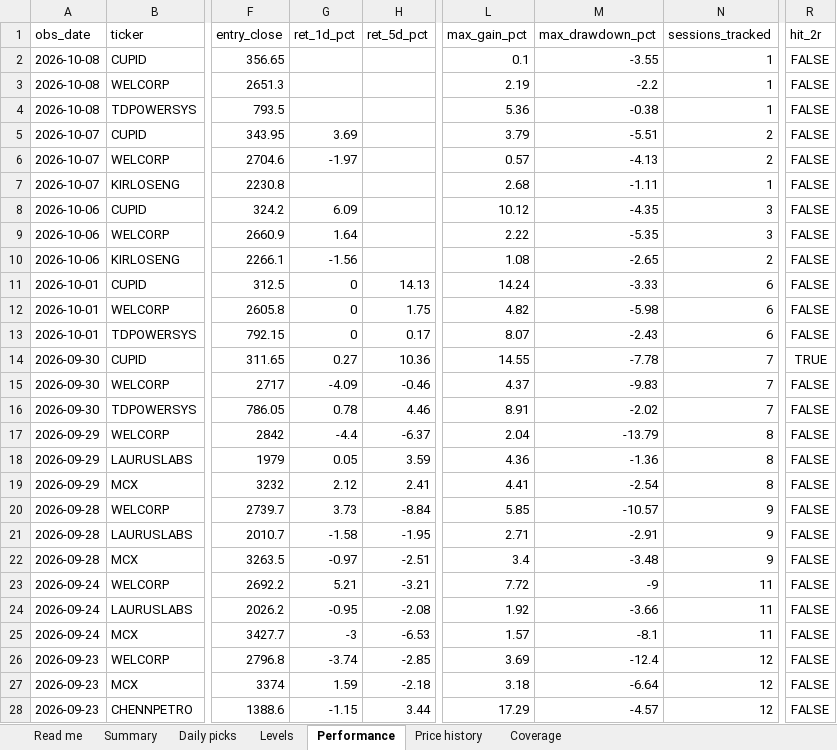
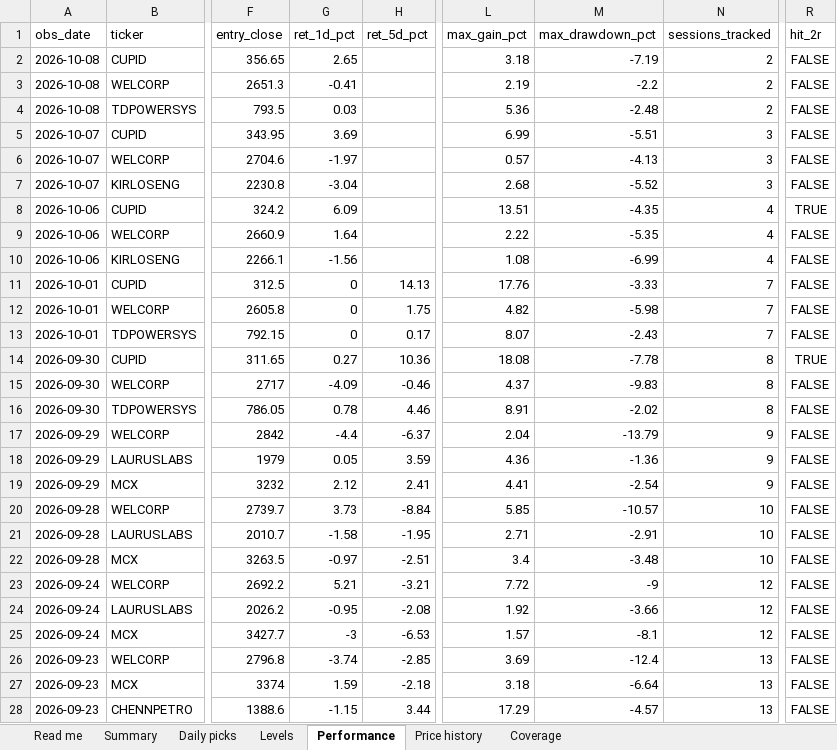
Before and after one commit to compukidsdgp-creator/Swing-trading, an Excel workbook: reports/daily_tracker.xlsx, sheet Performance, drawn as a sheet; only a part is shown, gaps mark what is left out; values as stored, in another font and other column widths than the file's, no borders; the diff covers the shown part only; the diff names each change by its address in the sheet, - before the commit and + after, or states it on an @@ line.

```diff
--- a/reports/daily_tracker.xlsx (sheet Performance)
+++ b/reports/daily_tracker.xlsx (sheet Performance)
-G2 (ret_1d_pct): (empty)
+G2 (ret_1d_pct): 2.65
-L2 (max_gain_pct): 0.1
+L2 (max_gain_pct): 3.18
-M2 (max_drawdown_pct): -3.55
+M2 (max_drawdown_pct): -7.19
-N2:N4 (sessions_tracked): 1
+N2:N4 (sessions_tracked): 2
-G3 (ret_1d_pct): (empty)
+G3 (ret_1d_pct): -0.41
-G4 (ret_1d_pct): (empty)
+G4 (ret_1d_pct): 0.03
-M4 (max_drawdown_pct): -0.38
+M4 (max_drawdown_pct): -2.48
-L5 (max_gain_pct): 3.79
+L5 (max_gain_pct): 6.99
-N5:N6 (sessions_tracked): 2
+N5:N6 (sessions_tracked): 3
-G7 (ret_1d_pct): (empty)
+G7 (ret_1d_pct): -3.04
-M7 (max_drawdown_pct): -1.11
+M7 (max_drawdown_pct): -5.52
-N7 (sessions_tracked): 1
+N7 (sessions_tracked): 3
-L8 (max_gain_pct): 10.12
+L8 (max_gain_pct): 13.51
-N8:N9 (sessions_tracked): 3
+N8:N9 (sessions_tracked): 4
-R8 (hit_2r): FALSE
+R8 (hit_2r): TRUE
-M10 (max_drawdown_pct): -2.65
+M10 (max_drawdown_pct): -6.99
-N10 (sessions_tracked): 2
+N10 (sessions_tracked): 4
-L11 (max_gain_pct): 14.24
+L11 (max_gain_pct): 17.76
-N11:N13 (sessions_tracked): 6
+N11:N13 (sessions_tracked): 7
-L14 (max_gain_pct): 14.55
+L14 (max_gain_pct): 18.08
-N14:N16 (sessions_tracked): 7
+N14:N16 (sessions_tracked): 8
-N17:N19 (sessions_tracked): 8
+N17:N19 (sessions_tracked): 9
-N20:N22 (sessions_tracked): 9
+N20:N22 (sessions_tracked): 10
-N23:N25 (sessions_tracked): 11
+N23:N25 (sessions_tracked): 12
-N26:N28 (sessions_tracked): 12
+N26:N28 (sessions_tracked): 13
```
Also changed, not shown: 81 edited cells elsewhere in this sheet, sheet Price history, sheet Daily picks, sheet Levels, sheet Summary, sheet Coverage, sheet Read me, 7 other files.
